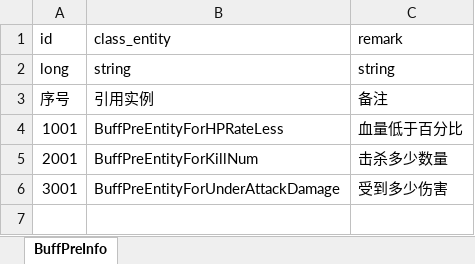
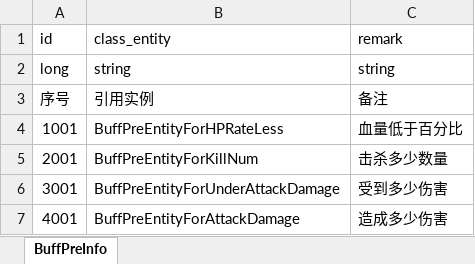
Before and after one commit to wobushiren79/DemonLordRoguelike, an Excel workbook: Demon Lord Roguelike/Assets/Data/Excel/excel_buff_pre_info[buff前置条件信息].xlsx, sheet BuffPreInfo, drawn as a sheet; values as stored, in another font and other column widths than the file's, no borders; the diff names each change by its address in the sheet, - before the commit and + after, or states it on an @@ line.

```diff
--- a/Demon Lord Roguelike/Assets/Data/Excel/excel_buff_pre_info[buff前置条件信息].xlsx (sheet BuffPreInfo)
+++ b/Demon Lord Roguelike/Assets/Data/Excel/excel_buff_pre_info[buff前置条件信息].xlsx (sheet BuffPreInfo)
+row 7: 4001 | BuffPreEntityForAttackDamage | 造成多少伤害
```
Also changed, not shown: Demon Lord Roguelike/Assets/Data/Excel/excel_buff_info[buff信息].xlsx, Demon Lord Roguelike/Assets/Data/Excel/excel_language[多语言_FrameWork].xlsx, 52 other files.
